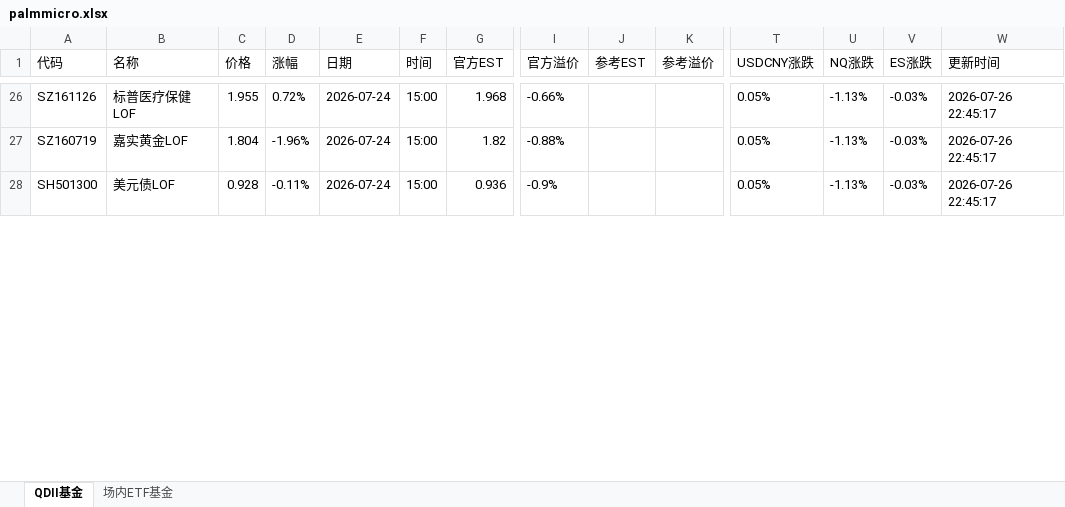
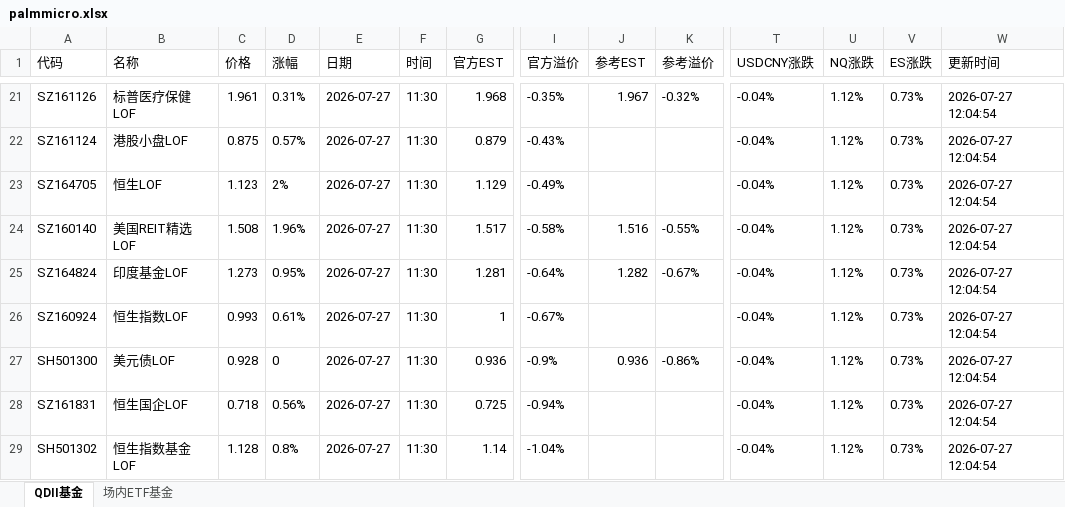
Before and after one commit to codes84/etf-monitor, an Excel workbook: palmmicro.xlsx, sheet QDII基金, drawn as a sheet; only a part is shown, gaps mark what is left out; values as stored, in another font and other column widths than the file's, no borders; removed rows and columns are numbered as before the commit, all else as after; rows hold the shown columns only; the diff covers the shown part only; the diff names each change by its address in the sheet, - before the commit and + after, or states it on an @@ line.

```diff
--- a/palmmicro.xlsx (sheet QDII基金)
+++ b/palmmicro.xlsx (sheet QDII基金)
-C21 (价格): 1.955
+C21 (价格): 1.961
-D21 (涨幅): 0.72%
+D21 (涨幅): 0.31%
-E21 (日期): 2026-07-24
+E21 (日期): 2026-07-27
-F21 (时间): 15:00
+F21 (时间): 11:30
-I21 (官方溢价): -0.66%
+I21 (官方溢价): -0.35%
-J21 (参考EST): (empty)
+J21 (参考EST): 1.967
-K21 (参考溢价): (empty)
+K21 (参考溢价): -0.32%
-T21 (USDCNY涨跌): 0.05%
+T21 (USDCNY涨跌): -0.04%
-U21 (NQ涨跌): -1.13%
+U21 (NQ涨跌): 1.12%
-V21 (ES涨跌): -0.03%
+V21 (ES涨跌): 0.73%
-W21 (更新时间): 2026-07-26 22:45:17
+W21 (更新时间): 2026-07-27 12:04:54
-row 27: SZ160719 | 嘉实黄金LOF | 1.804 | -1.96% | 2026-07-24 | 15:00 | 1.82 | -0.88% |  |  | 0.05% | -1.13% | -0.03% | 2026-07-26 22:45:17
+row 22: SZ161124 | 港股小盘LOF | 0.875 | 0.57% | 2026-07-27 | 11:30 | 0.879 | -0.43% |  |  | -0.04% | 1.12% | 0.73% | 2026-07-27 12:04:54
+row 23: SZ164705 | 恒生LOF | 1.123 | 2% | 2026-07-27 | 11:30 | 1.129 | -0.49% |  |  | -0.04% | 1.12% | 0.73% | 2026-07-27 12:04:54
+row 24: SZ160140 | 美国REIT精选LOF | 1.508 | 1.96% | 2026-07-27 | 11:30 | 1.517 | -0.58% | 1.516 | -0.55% | -0.04% | 1.12% | 0.73% | 2026-07-27 12:04:54
+row 25: SZ164824 | 印度基金LOF | 1.273 | 0.95% | 2026-07-27 | 11:30 | 1.281 | -0.64% | 1.282 | -0.67% | -0.04% | 1.12% | 0.73% | 2026-07-27 12:04:54
+row 26: SZ160924 | 恒生指数LOF | 0.993 | 0.61% | 2026-07-27 | 11:30 | 1 | -0.67% |  |  | -0.04% | 1.12% | 0.73% | 2026-07-27 12:04:54
-D27 (涨幅): -0.11%
+D27 (涨幅): 0
-E27 (日期): 2026-07-24
+E27 (日期): 2026-07-27
-F27 (时间): 15:00
+F27 (时间): 11:30
-J27 (参考EST): (empty)
+J27 (参考EST): 0.936
-K27 (参考溢价): (empty)
+K27 (参考溢价): -0.86%
-T27 (USDCNY涨跌): 0.05%
+T27 (USDCNY涨跌): -0.04%
-U27 (NQ涨跌): -1.13%
+U27 (NQ涨跌): 1.12%
-V27 (ES涨跌): -0.03%
+V27 (ES涨跌): 0.73%
-W27 (更新时间): 2026-07-26 22:45:17
+W27 (更新时间): 2026-07-27 12:04:54
+row 28: SZ161831 | 恒生国企LOF | 0.718 | 0.56% | 2026-07-27 | 11:30 | 0.725 | -0.94% |  |  | -0.04% | 1.12% | 0.73% | 2026-07-27 12:04:54
+row 29: SH501302 | 恒生指数基金LOF | 1.128 | 0.8% | 2026-07-27 | 11:30 | 1.14 | -1.04% |  |  | -0.04% | 1.12% | 0.73% | 2026-07-27 12:04:54
```
Also changed, not shown: 13 added rows, 19 removed rows and 142 edited cells elsewhere in this sheet, sheet 场内ETF基金, 1 other file.
